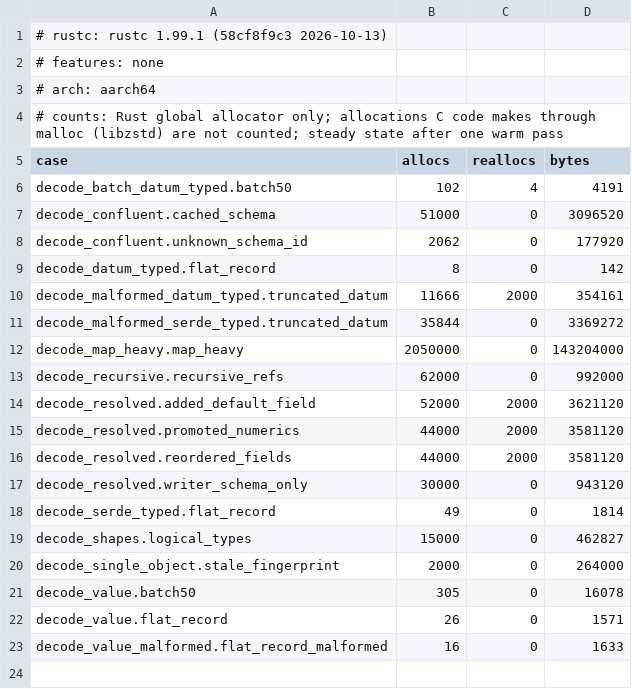
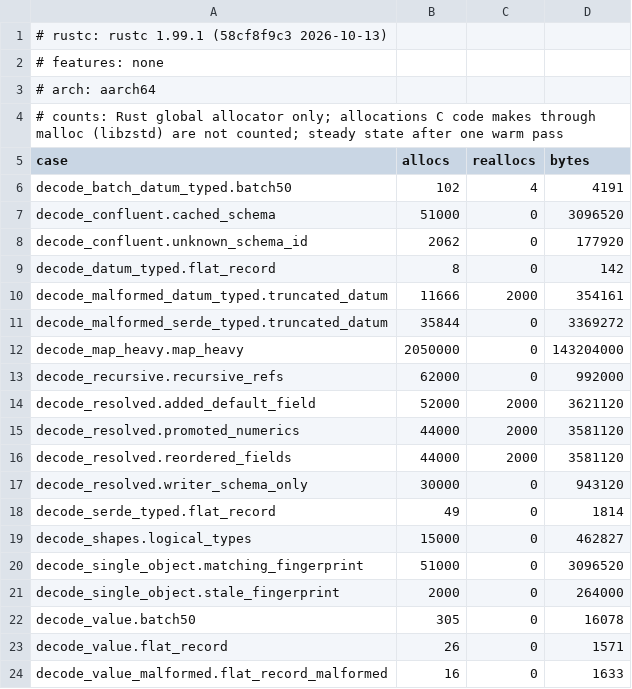
Before and after one commit to spate-etl/spate, a TSV file: crates/spate-avro/benches/alloc/decode_alloc.default.aarch64.tsv, drawn as a sheet; the diff names each change by its address in the sheet, - before the commit and + after, or states it on an @@ line.

Commit message:
avro: pin the matching single-object decode allocation counts

```diff
--- a/crates/spate-avro/benches/alloc/decode_alloc.default.aarch64.tsv
+++ b/crates/spate-avro/benches/alloc/decode_alloc.default.aarch64.tsv
+row 20: decode_single_object.matching_fingerprint | 51000 | 0 | 3096520
```
Also changed, not shown: crates/spate-avro/benches/alloc/decode_alloc.default.x86_64.tsv, 1 other file.
